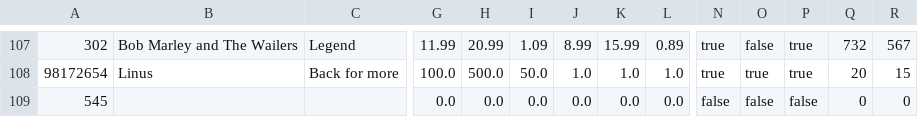
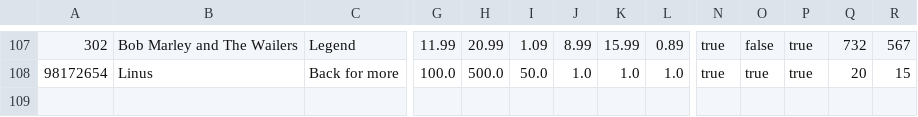
Before and after one commit to LinuBau/Fictional-ERP-System, a CSV file: Programmieren 3 Gruppe 4/Songs.csv, drawn as a sheet; only a part is shown, gaps mark what is left out; rows hold the shown columns only; the diff names each change by its address in the sheet, - before the commit and + after, or states it on an @@ line.

```diff
--- a/Programmieren 3 Gruppe 4/Songs.csv
+++ b/Programmieren 3 Gruppe 4/Songs.csv
-row 109: 545 |  |  | 0.0 | 0.0 | 0.0 | 0.0 | 0.0 | 0.0 | false | false | false | 0 | 0
```
Also changed, not shown: 1 other file.
